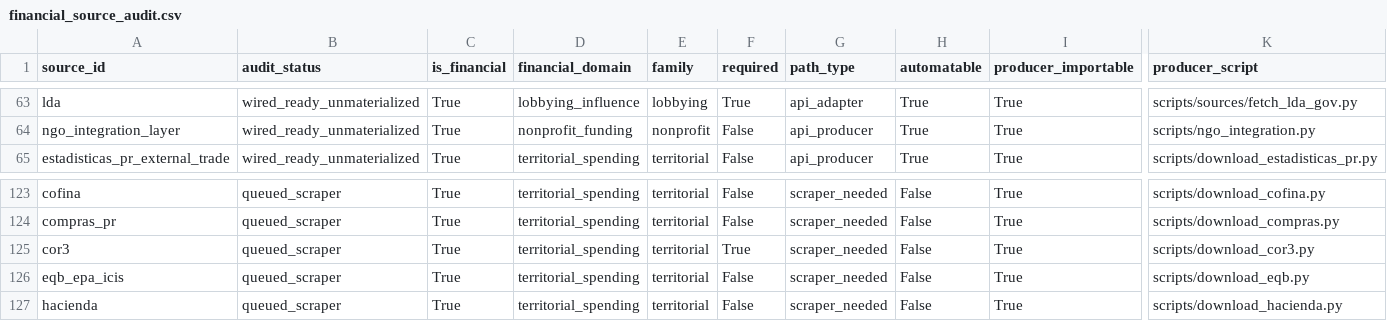
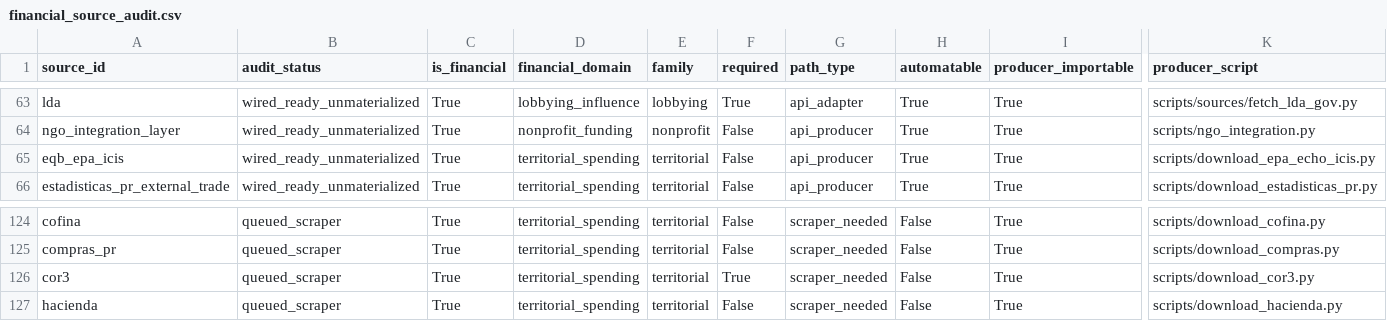
Before and after one commit to jotaele44/moneysweep-pr, a CSV file: reports/financial_source_audit.csv, drawn as a sheet; only a part is shown, gaps mark what is left out; removed rows and columns are numbered as before the commit, all else as after; rows hold the shown columns only; the diff names each change by its address in the sheet, - before the commit and + after, or states it on an @@ line.

```diff
--- a/reports/financial_source_audit.csv
+++ b/reports/financial_source_audit.csv
+row 65: eqb_epa_icis | wired_ready_unmaterialized | True | territorial_spending | territorial | False | api_producer | True | True | scripts/download_epa_echo_icis.py
-row 126: eqb_epa_icis | queued_scraper | True | territorial_spending | territorial | False | scraper_needed | False | True | scripts/download_eqb.py
```
Also changed, not shown: reports/gap_analysis_report.csv, reports/source_recovery_matrix.csv, 14 other files.
